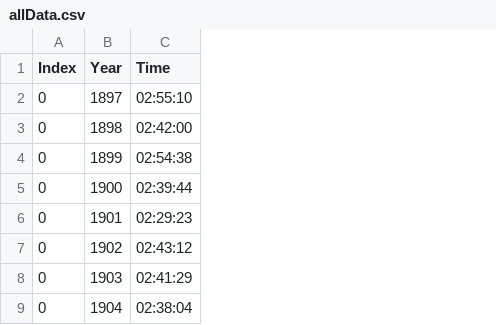
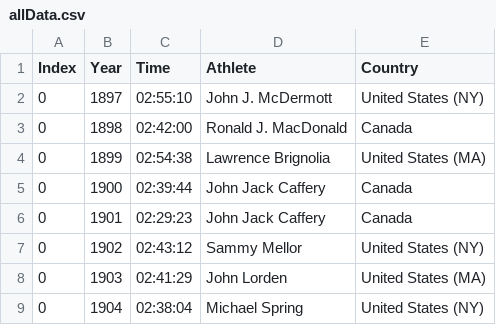
Before and after one commit to Hlaursen/DTU_Social-data-visualization, a CSV file: data/allData.csv, drawn as a sheet; only a part is shown; the diff names each change by its address in the sheet, - before the commit and + after, or states it on an @@ line.

```diff
--- a/data/allData.csv
+++ b/data/allData.csv
+column D (Athlete), rows 2-9: John J. McDermott | Ronald J. MacDonald | Lawrence Brignolia | John Jack Caffery | John Jack Caffery | Sammy Mellor | John Lorden | Michael Spring
+column E (Country), rows 2-9: United States (NY) | Canada | United States (MA) | Canada | Canada | United States (NY) | United States (MA) | United States (NY)
```
Also changed, not shown: data/mens.csv, data/womens.csv, 4 other files.
